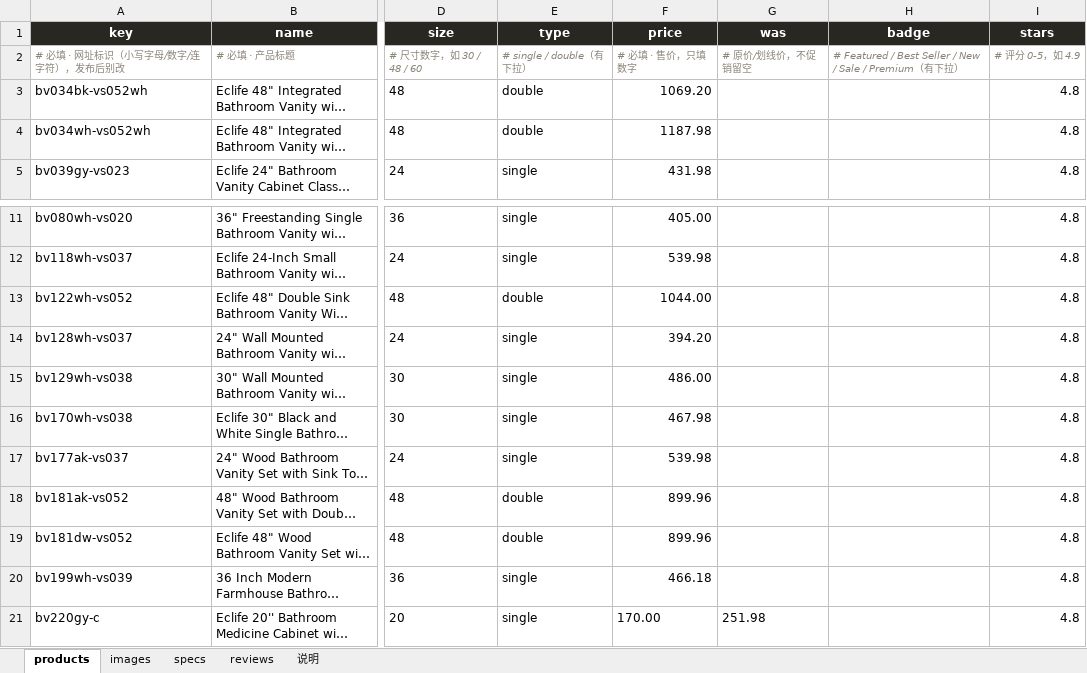
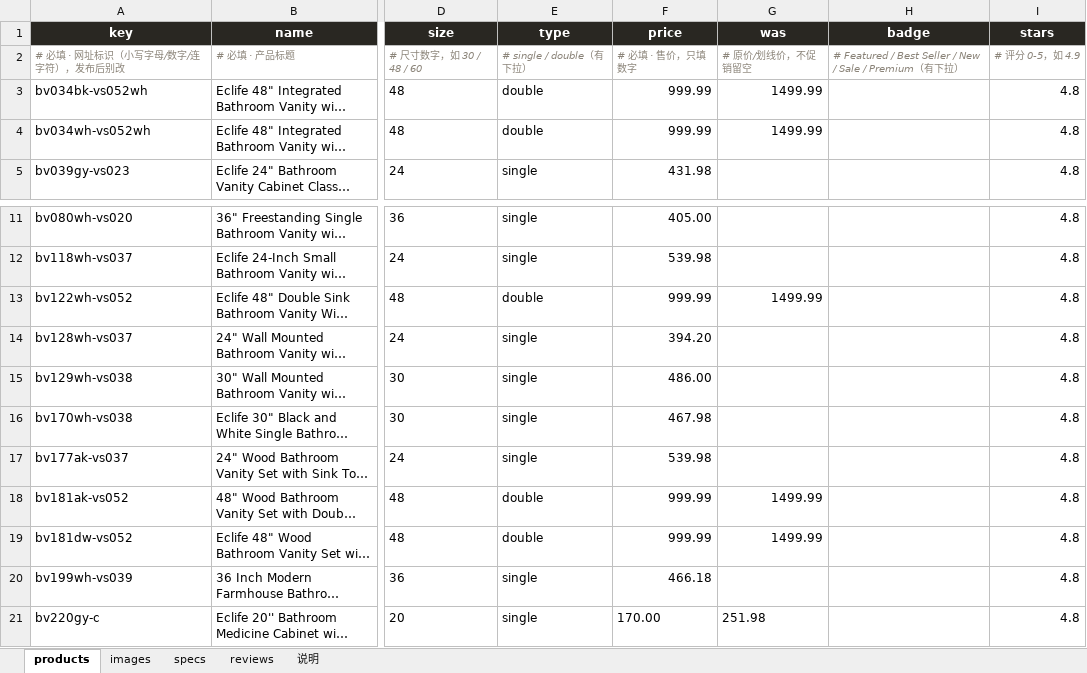
Before and after one commit to romainyang/eclife-store, an Excel workbook: new-products-20261123.xlsx, sheet products, drawn as a sheet; only a part is shown, gaps mark what is left out; long unchanged cells end in …; values as stored, in another font and other column widths than the file's, no borders; the diff names each change by its address in the sheet, - before the commit and + after, or states it on an @@ line.

Commit message:
price: 48/60/72 寸按整装拆装分档定价，划线价=标价×1.5

```diff
--- a/new-products-20261123.xlsx (sheet products)
+++ b/new-products-20261123.xlsx (sheet products)
-F3 (price): 1069.20
+F3 (price): 999.99
-G3:G4 (was): (empty)
+G3:G4 (was): 1499.99
-F4 (price): 1187.98
+F4 (price): 999.99
-F13 (price): 1044.00
+F13 (price): 999.99
-G13 (was): (empty)
+G13 (was): 1499.99
-F18:F19 (price): 899.96
+F18:F19 (price): 999.99
-G18:G19 (was): (empty)
+G18:G19 (was): 1499.99
```
Also changed, not shown: products.xlsx, 35 other files.
